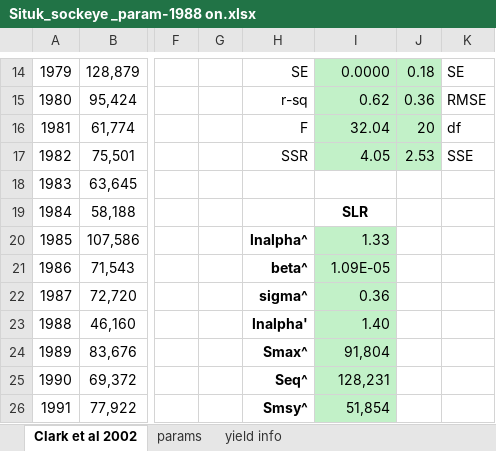
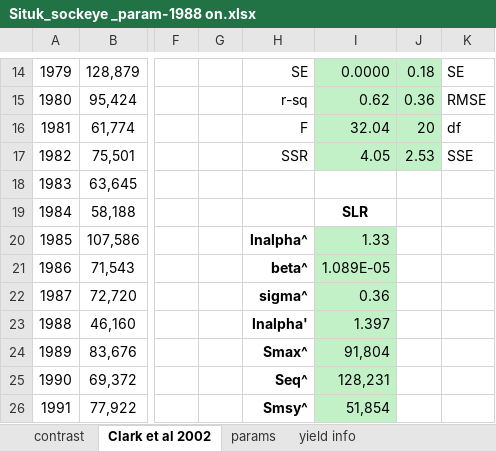
Before and after one commit to commfish/Situk_sockeye, an Excel workbook: Situk_sockeye _param-1988 on.xlsx, sheet Clark et al 2002, drawn as a sheet; only a part is shown, gaps mark what is left out; values as stored, in another font and other column widths than the file's, no borders; 1 other sheet too large or unreadable and not compared; the diff names each change by its address in the sheet, - before the commit and + after, or states it on an @@ line.

```diff
--- a/Situk_sockeye _param-1988 on.xlsx (sheet Clark et al 2002)
+++ b/Situk_sockeye _param-1988 on.xlsx (sheet Clark et al 2002)
+sheet tab: contrast
-I21: 1.09E-05
+I21: 1.089E-05
-I23: 1.40
+I23: 1.397
```
Also changed, not shown: sheet params, formulas that keep their value, charts or pictures, Situk_sockeye _param-1976 on.xlsx, 12 other files.
